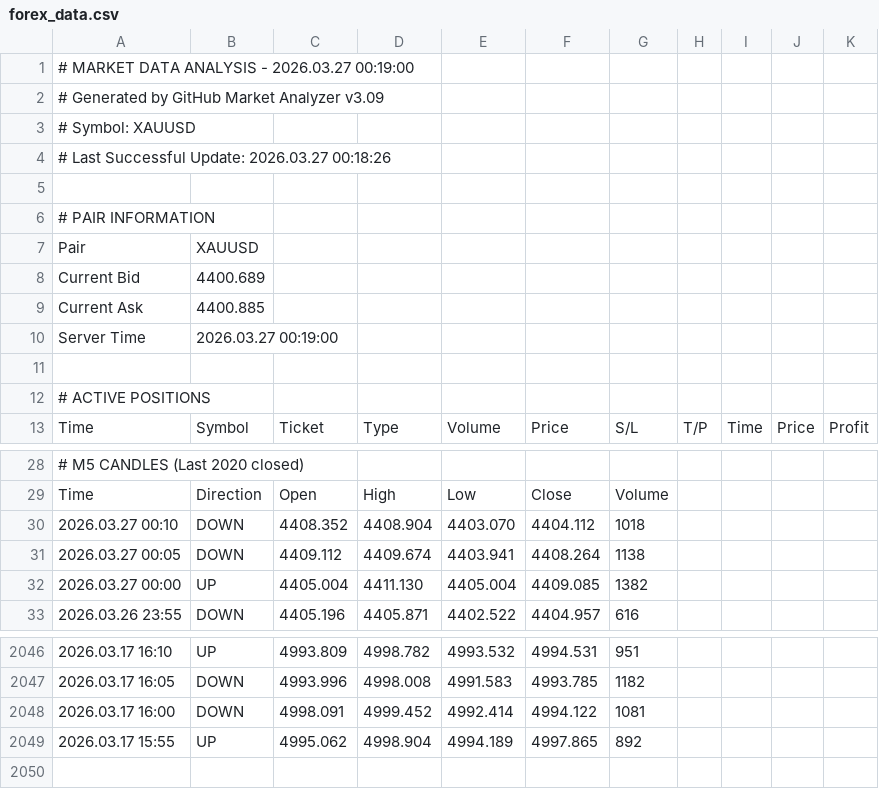
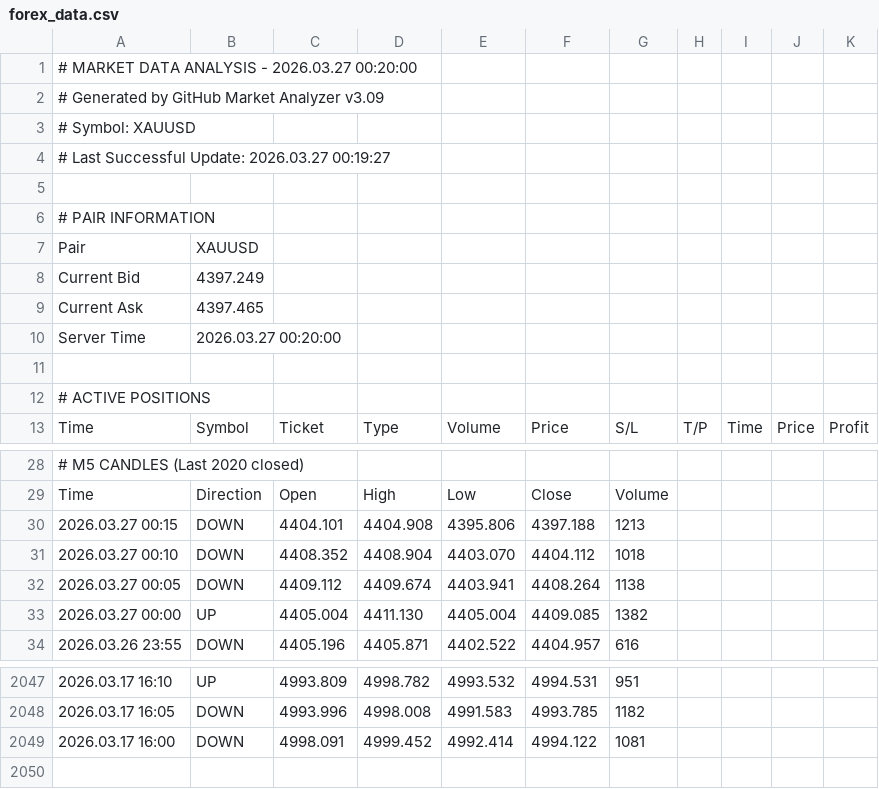
Before and after one commit to ramdanidian/Analisa-Market, a CSV file: forex_data.csv, drawn as a sheet; only a part is shown, gaps mark what is left out; removed rows and columns are numbered as before the commit, all else as after; the diff names each change by its address in the sheet, - before the commit and + after, or states it on an @@ line.

Commit message:
Market Data Update - 2026.03.27 00:20:33

```diff
--- a/forex_data.csv
+++ b/forex_data.csv
-A1: # MARKET DATA ANALYSIS - 2026.03.27 00:19:00
+A1: # MARKET DATA ANALYSIS - 2026.03.27 00:20:00
-A4: # Last Successful Update: 2026.03.27 00:18:26
+A4: # Last Successful Update: 2026.03.27 00:19:27
-B8: 4400.689
+B8: 4397.249
-B9: 4400.885
+B9: 4397.465
-B10: 2026.03.27 00:19:00
+B10: 2026.03.27 00:20:00
+row 30: 2026.03.27 00:15 | DOWN | 4404.101 | 4404.908 | 4395.806 | 4397.188 | 1213
-row 2049: 2026.03.17 15:55 | UP | 4995.062 | 4998.904 | 4994.189 | 4997.865 | 892
```
